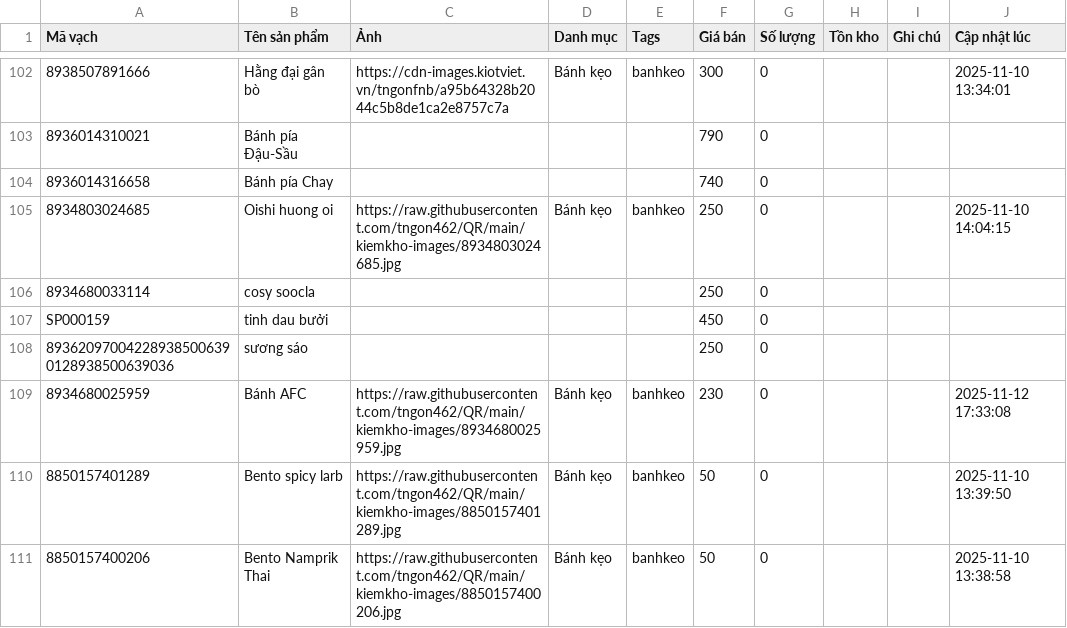
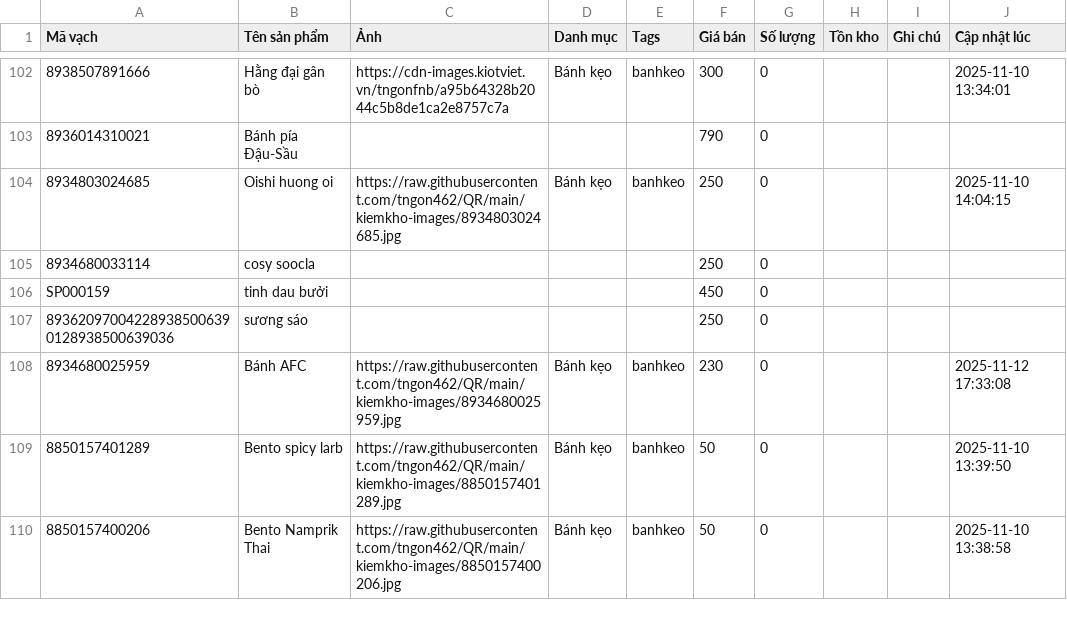
Before and after one commit to tngon462/QR, a CSV file: kiemkho-data.csv, drawn as a sheet; only a part is shown, gaps mark what is left out; the diff names each change by its address in the sheet, - before the commit and + after, or states it on an @@ line.

Commit message:
Update inventory CSV from kiemkho app

```diff
--- a/kiemkho-data.csv
+++ b/kiemkho-data.csv
-row 104: 8936014316658 | Bánh pía Chay |  |  |  | 740 | 0
```
